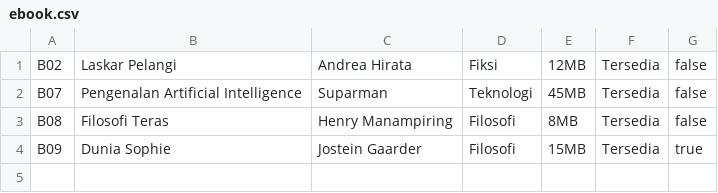
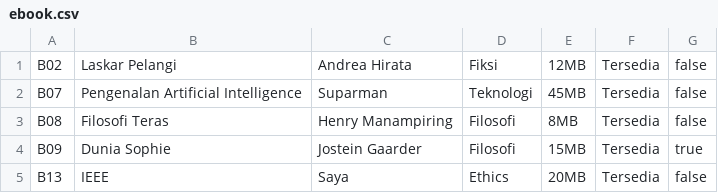
Before and after one commit to kennethcodezz-eng/ADPL, a CSV file: ebook.csv, drawn as a sheet.

```diff
--- a/ebook.csv
+++ b/ebook.csv
@@ -4 +4,2 @@ B08,Filosofi Teras,Henry Manampiring,Filosofi,8MB,Tersedia,false
 B09,Dunia Sophie,Jostein Gaarder,Filosofi,15MB,Tersedia,true
+B13,IEEE,Saya,Ethics,20MB,Tersedia,false
```
Also changed, not shown: buku_fisik.csv, 5 other files.
